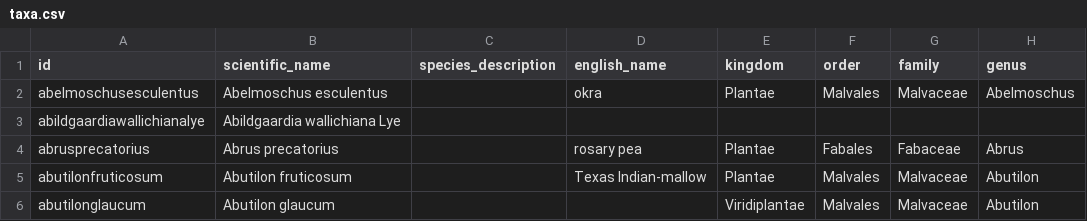
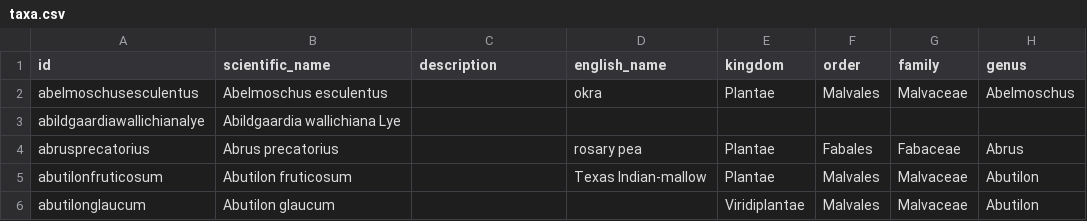
Before and after one commit to tsammalex/tsammalex, a CSV file: tsammalexdata/data/taxa.csv, drawn as a sheet; only a part is shown; the diff names each change by its address in the sheet, - before the commit and + after, or states it on an @@ line.

Commit message:
renamed species_description to description

```diff
--- a/tsammalexdata/data/taxa.csv
+++ b/tsammalexdata/data/taxa.csv
-C1: species_description
+C1: description
```
